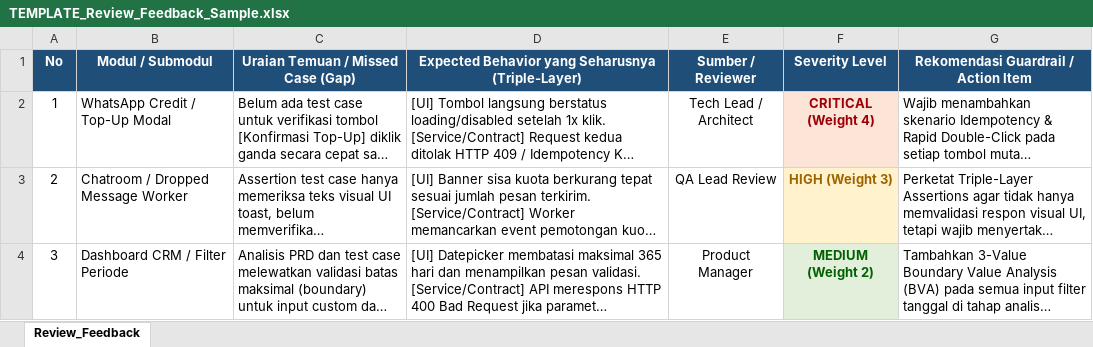
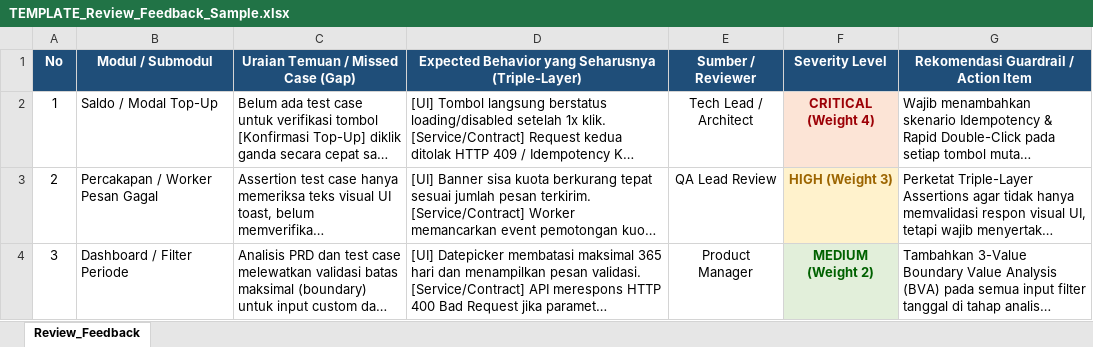
Before and after one commit to fadlyady/prdanalyzer, an Excel workbook: knowledge-review/TEMPLATE_Review_Feedback_Sample.xlsx, sheet Review_Feedback, drawn as a sheet; long unchanged cells end in …; values as stored, in another font and other column widths than the file's, no borders; the diff names each change by its address in the sheet, - before the commit and + after, or states it on an @@ line.

```diff
--- a/knowledge-review/TEMPLATE_Review_Feedback_Sample.xlsx (sheet Review_Feedback)
+++ b/knowledge-review/TEMPLATE_Review_Feedback_Sample.xlsx (sheet Review_Feedback)
-B2 (Modul / Submodul): WhatsApp Credit / Top-Up Modal
+B2 (Modul / Submodul): Saldo / Modal Top-Up
-B3 (Modul / Submodul): Chatroom / Dropped Message Worker
+B3 (Modul / Submodul): Percakapan / Worker Pesan Gagal
-B4 (Modul / Submodul): Dashboard CRM / Filter Periode
+B4 (Modul / Submodul): Dashboard / Filter Periode
```
Also changed, not shown: 21 other files.
